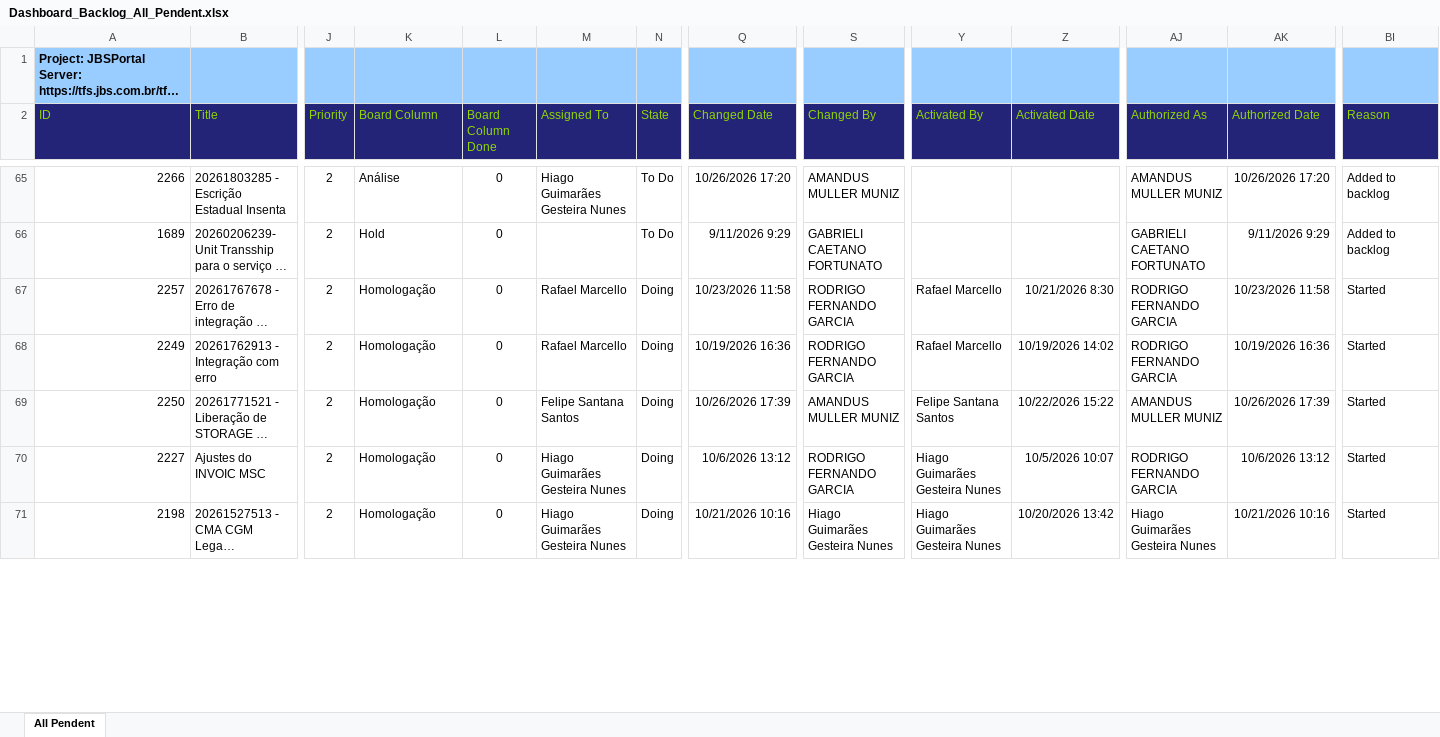
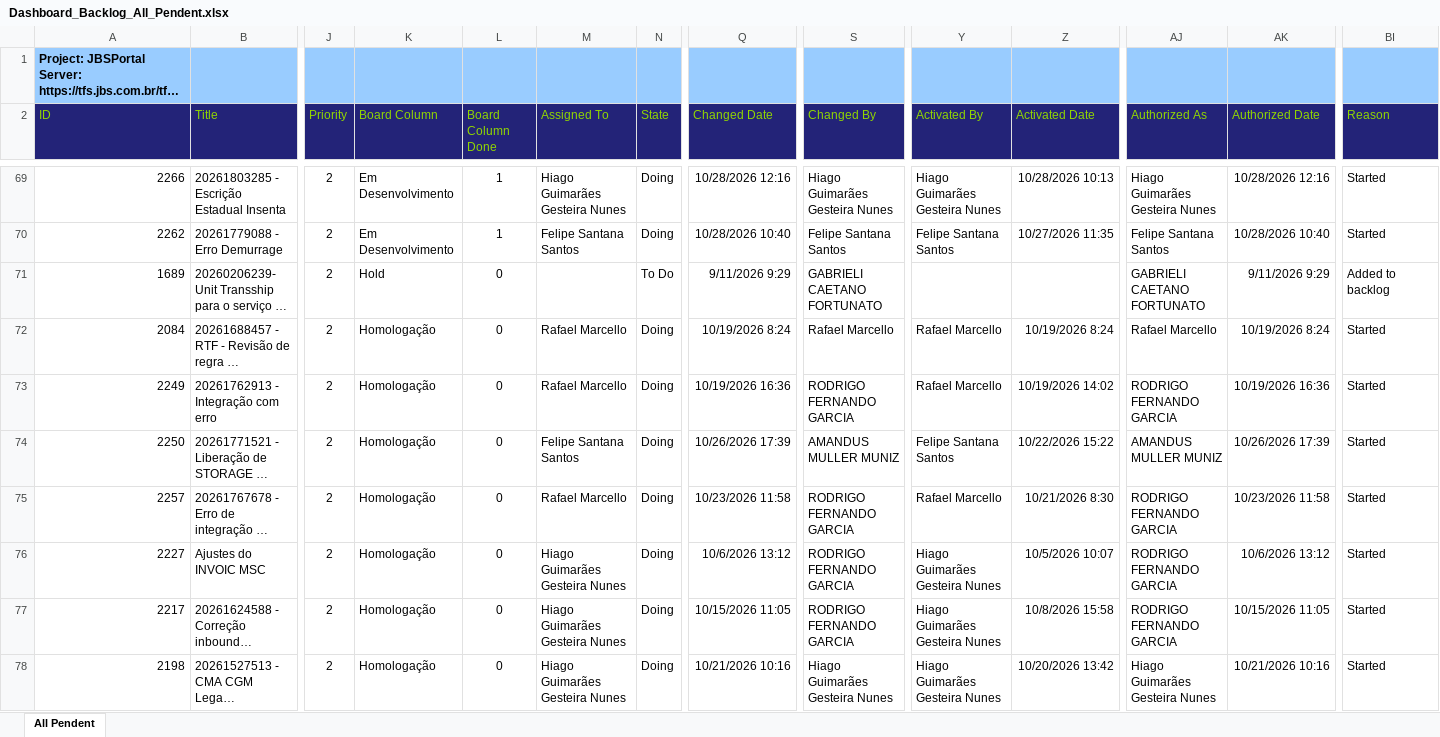
Before and after one commit to amandusmuniz/backlog, an Excel workbook: Dashboard_Backlog_All_Pendent.xlsx, sheet All Pendent, drawn as a sheet; only a part is shown, gaps mark what is left out; long unchanged cells end in …; values as stored, in another font and other column widths than the file's, no borders; table styles not drawn; addresses are those after the commit; rows hold the shown columns only; the diff covers the shown part only; the diff names each change by its address in the sheet, - before the commit and + after, or states it on an @@ line.

```diff
--- a/Dashboard_Backlog_All_Pendent.xlsx (sheet All Pendent)
+++ b/Dashboard_Backlog_All_Pendent.xlsx (sheet All Pendent)
-K69 (Board Column): Análise
+K69 (Board Column): Em Desenvolvimento
-L69 (Board Column Done): 0
+L69 (Board Column Done): 1
-N69 (State): To Do
+N69 (State): Doing
-Q69 (Changed Date): 10/26/2026 17:20
+Q69 (Changed Date): 10/28/2026 12:16
-S69 (Changed By): AMANDUS MULLER MUNIZ
+S69 (Changed By): Hiago Guimarães Gesteira Nunes
-Y69 (Activated By): (empty)
+Y69 (Activated By): Hiago Guimarães Gesteira Nunes
-Z69 (Activated Date): (empty)
+Z69 (Activated Date): 10/28/2026 10:13
-AJ69 (Authorized As): AMANDUS MULLER MUNIZ
+AJ69 (Authorized As): Hiago Guimarães Gesteira Nunes
-AK69 (Authorized Date): 10/26/2026 17:20
+AK69 (Authorized Date): 10/28/2026 12:16
-BI69 (Reason): Added to backlog
+BI69 (Reason): Started
+row 70: 2262 | 20261779088 - Erro Demurrage | 2 | Em Desenvolvimento | 1 | Felipe Santana Santos | Doing | 10/28/2026 10:40 | Felipe Santana Santos | Felipe Santana Santos | 10/27/2026 11:35 | Felipe Santana Santos | 10/28/2026 10:40 | Started
@@ row 74 moved to row 72: 2084 @@
@@ row 67 moved to row 75: 2257 @@
@@ row 72 moved to row 77: 2217 @@
```
Also changed, not shown: 10 added rows, 6 removed rows, 3 moved rows and 109 edited cells elsewhere in this sheet, charts or pictures, Dashboard_Backlog_Finalizados.xlsx.
